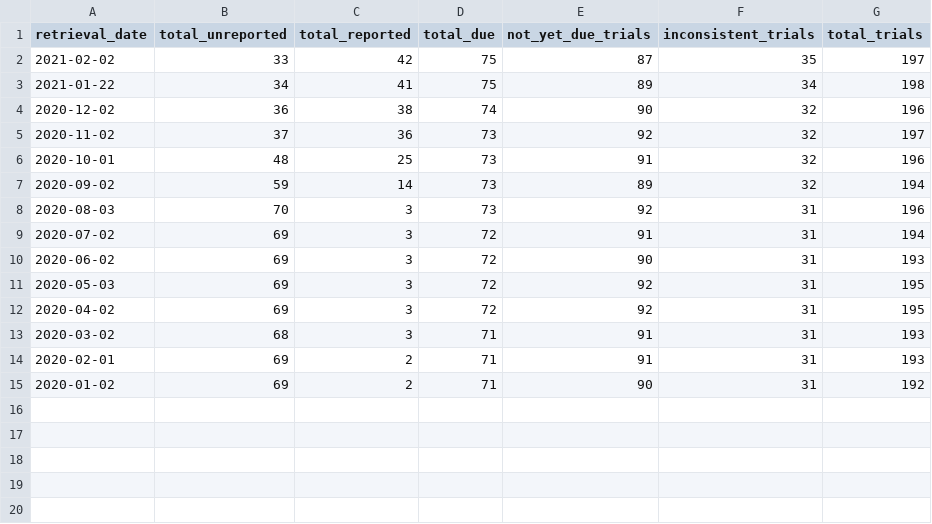
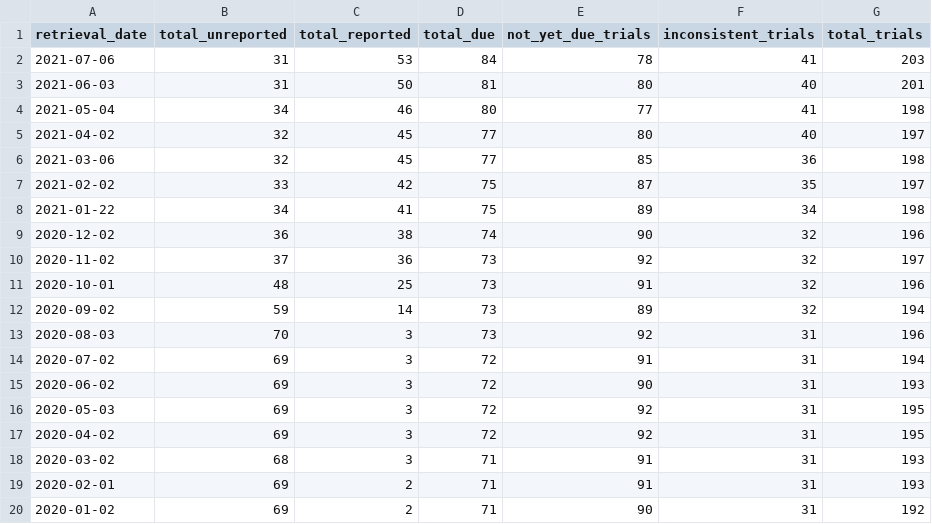
Before and after one commit to quest-bih/dashboard, a CSV file: shiny_app/data/EU_trialstracker_past_data.csv, drawn as a sheet; the diff names each change by its address in the sheet, - before the commit and + after, or states it on an @@ line.

Commit message:
Updated TrialsTracker & Orcid data

```diff
--- a/shiny_app/data/EU_trialstracker_past_data.csv
+++ b/shiny_app/data/EU_trialstracker_past_data.csv
+row 2: 2021-07-06 | 31 | 53 | 84 | 78 | 41 | 203
+row 3: 2021-06-03 | 31 | 50 | 81 | 80 | 40 | 201
+row 4: 2021-05-04 | 34 | 46 | 80 | 77 | 41 | 198
+row 5: 2021-04-02 | 32 | 45 | 77 | 80 | 40 | 197
+row 6: 2021-03-06 | 32 | 45 | 77 | 85 | 36 | 198
```
Also changed, not shown: 1 other file.
